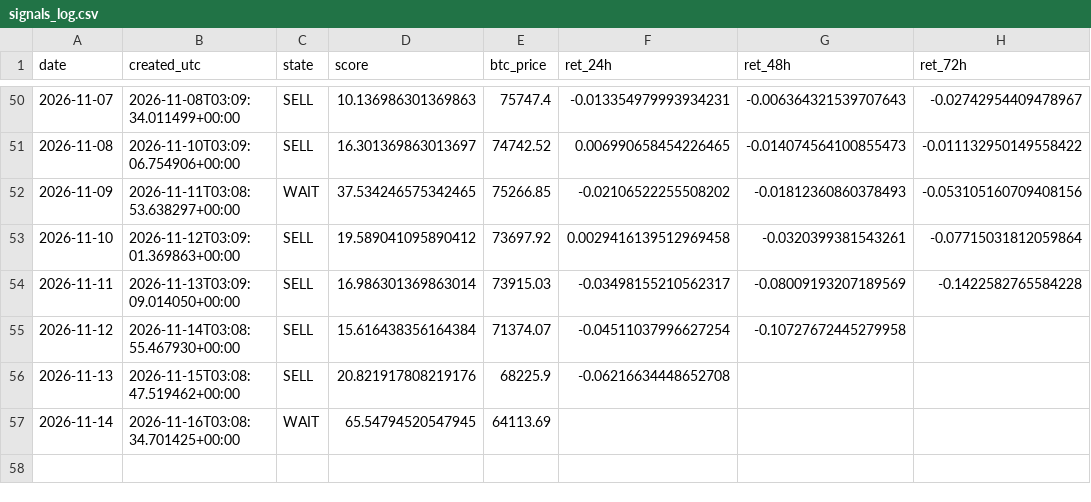
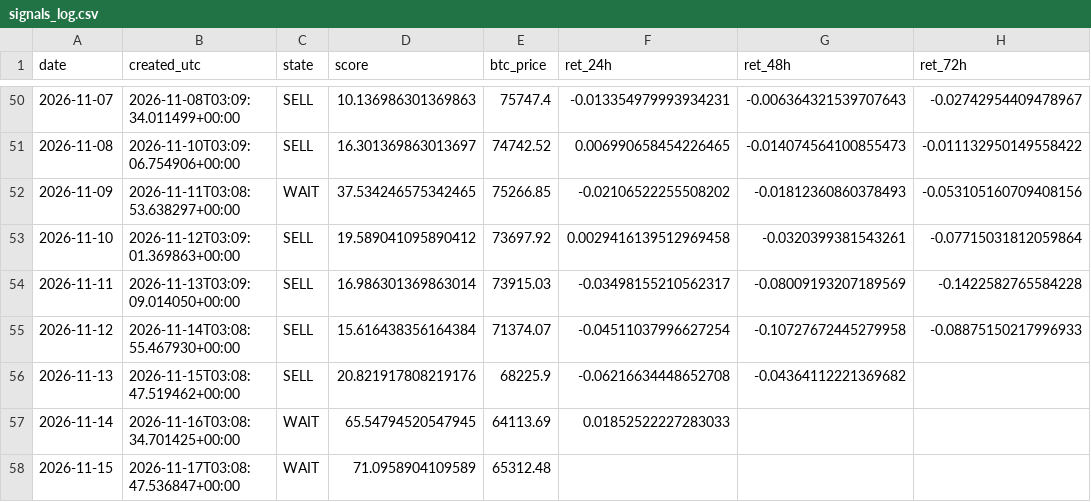
Before and after one commit to samirjedeon/majesty-web-design, a CSV file: btc-signal/data/signals_log.csv, drawn as a sheet; only a part is shown, gaps mark what is left out.

```diff
--- a/btc-signal/data/signals_log.csv
+++ b/btc-signal/data/signals_log.csv
@@ -54,4 +54,5 @@ date,created_utc,state,score,btc_price,ret_24h,ret_48h,ret_72h
 2026-11-11,2026-11-13T03:09:09.014050+00:00,SELL,16.986301369863014,73915.03,-0.03498155210562317,-0.08009193207189569,-0.1422582765584228
-2026-11-12,2026-11-14T03:08:55.467930+00:00,SELL,15.616438356164384,71374.07,-0.04511037996627254,-0.10727672445279958,
-2026-11-13,2026-11-15T03:08:47.519462+00:00,SELL,20.821917808219176,68225.9,-0.06216634448652708,,
-2026-11-14,2026-11-16T03:08:34.701425+00:00,WAIT,65.54794520547945,64113.69,,,
+2026-11-12,2026-11-14T03:08:55.467930+00:00,SELL,15.616438356164384,71374.07,-0.04511037996627254,-0.10727672445279958,-0.08875150217996933
+2026-11-13,2026-11-15T03:08:47.519462+00:00,SELL,20.821917808219176,68225.9,-0.06216634448652708,-0.04364112221369682,
+2026-11-14,2026-11-16T03:08:34.701425+00:00,WAIT,65.54794520547945,64113.69,0.01852522227283033,,
+2026-11-15,2026-11-17T03:08:47.536847+00:00,WAIT,71.0958904109589,65312.48,,,
```
Also changed, not shown: 2 other files.
